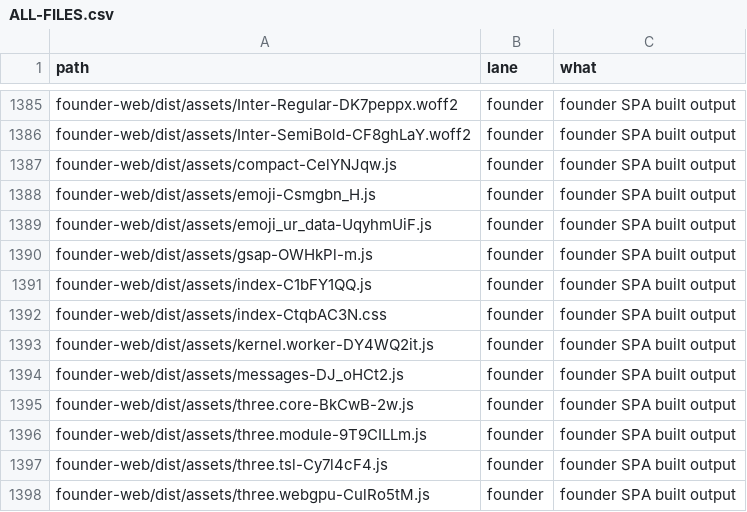
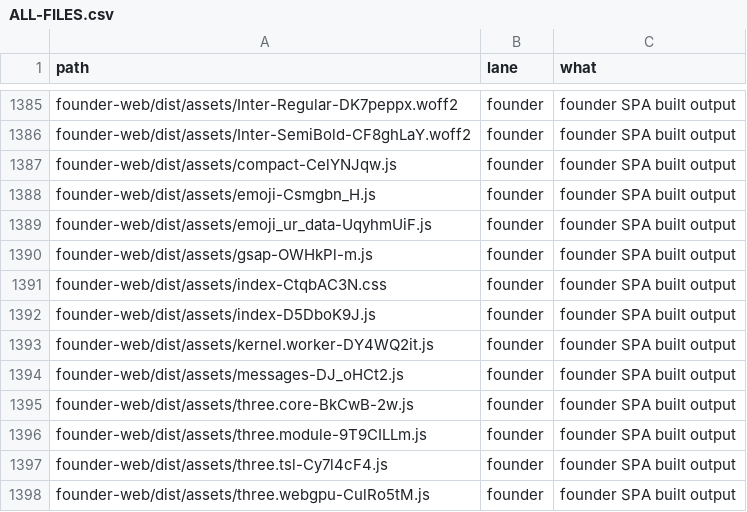
Before and after one commit to naumansherwani/ANEXOMAIL-WORKSPACE, a CSV file: lanes/ALL-FILES.csv, drawn as a sheet; only a part is shown, gaps mark what is left out; removed rows and columns are numbered as before the commit, all else as after; the diff names each change by its address in the sheet, - before the commit and + after, or states it on an @@ line.

```diff
--- a/lanes/ALL-FILES.csv
+++ b/lanes/ALL-FILES.csv
-row 1391: founder-web/dist/assets/index-C1bFY1QQ.js | founder | founder SPA built output
+row 1392: founder-web/dist/assets/index-D5DboK9J.js | founder | founder SPA built output
```
Also changed, not shown: 14 other files.
